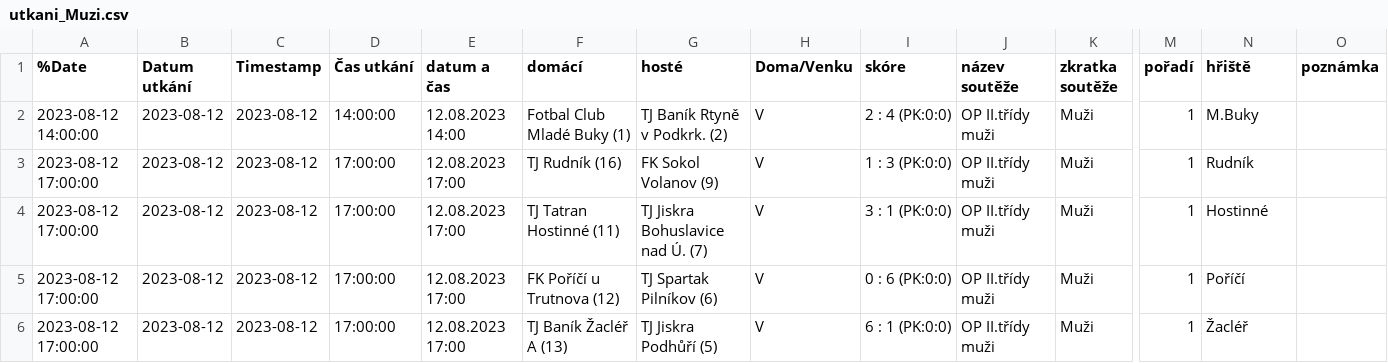
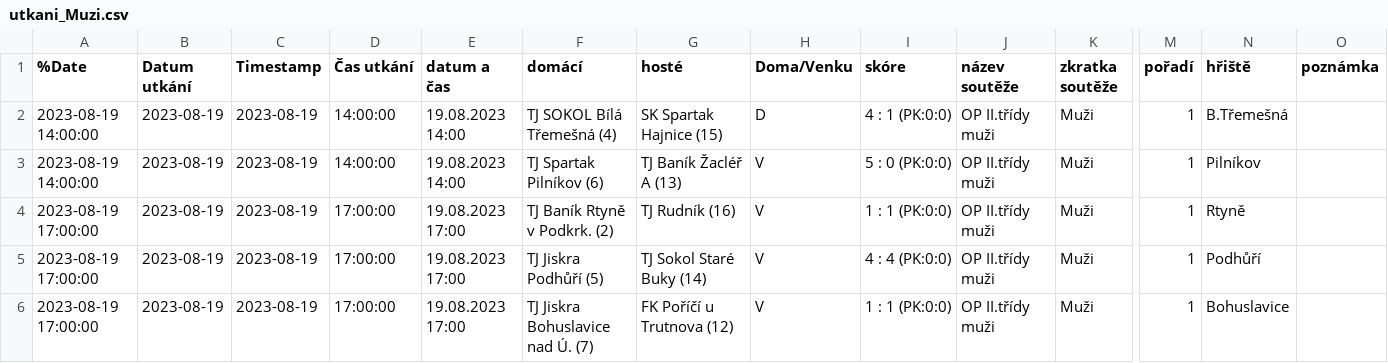
Before and after one commit to MustafaHadzi/bt_matches, a CSV file: utkani_Muzi.csv, drawn as a sheet; only a part is shown, gaps mark what is left out; the diff covers the shown part only; the diff names each change by its address in the sheet, - before the commit and + after, or states it on an @@ line.

Commit message:
Committing file utkani_Muzi.csv

```diff
--- a/utkani_Muzi.csv
+++ b/utkani_Muzi.csv
-A2 (%Date): 2023-08-12 14:00:00
+A2 (%Date): 2023-08-19 14:00:00
-B2:B6 (Datum utkání): 2023-08-12
+B2:B6 (Datum utkání): 2023-08-19
-C2:C6 (Timestamp): 2023-08-12
+C2:C6 (Timestamp): 2023-08-19
-E2 (datum a čas): 12.08.2023 14:00
+E2 (datum a čas): 19.08.2023 14:00
-F2 (domácí): Fotbal Club Mladé Buky (1)
+F2 (domácí): TJ SOKOL Bílá Třemešná (4)
-G2 (hosté): TJ Baník Rtyně v Podkrk. (2)
+G2 (hosté): SK Spartak Hajnice (15)
-H2 (Doma/Venku): V
+H2 (Doma/Venku): D
-I2 (skóre): 2 : 4 (PK:0:0)
+I2 (skóre): 4 : 1 (PK:0:0)
-N2 (hřiště): M.Buky
+N2 (hřiště): B.Třemešná
-A3 (%Date): 2023-08-12 17:00:00
+A3 (%Date): 2023-08-19 14:00:00
-D3 (Čas utkání): 17:00:00
+D3 (Čas utkání): 14:00:00
-E3 (datum a čas): 12.08.2023 17:00
+E3 (datum a čas): 19.08.2023 14:00
-F3 (domácí): TJ Rudník (16)
+F3 (domácí): TJ Spartak Pilníkov (6)
-G3 (hosté): FK Sokol Volanov (9)
+G3 (hosté): TJ Baník Žacléř A (13)
-I3 (skóre): 1 : 3 (PK:0:0)
+I3 (skóre): 5 : 0 (PK:0:0)
-N3 (hřiště): Rudník
+N3 (hřiště): Pilníkov
-A4:A6 (%Date): 2023-08-12 17:00:00
+A4:A6 (%Date): 2023-08-19 17:00:00
-E4:E6 (datum a čas): 12.08.2023 17:00
+E4:E6 (datum a čas): 19.08.2023 17:00
-F4 (domácí): TJ Tatran Hostinné (11)
+F4 (domácí): TJ Baník Rtyně v Podkrk. (2)
-G4 (hosté): TJ Jiskra Bohuslavice nad Ú. (7)
+G4 (hosté): TJ Rudník (16)
-I4 (skóre): 3 : 1 (PK:0:0)
+I4 (skóre): 1 : 1 (PK:0:0)
-N4 (hřiště): Hostinné
+N4 (hřiště): Rtyně
-F5 (domácí): FK Poříčí u Trutnova (12)
+F5 (domácí): TJ Jiskra Podhůří (5)
-G5 (hosté): TJ Spartak Pilníkov (6)
+G5 (hosté): TJ Sokol Staré Buky (14)
-I5 (skóre): 0 : 6 (PK:0:0)
+I5 (skóre): 4 : 4 (PK:0:0)
-N5 (hřiště): Poříčí
+N5 (hřiště): Podhůří
-F6 (domácí): TJ Baník Žacléř A (13)
+F6 (domácí): TJ Jiskra Bohuslavice nad Ú. (7)
-G6 (hosté): TJ Jiskra Podhůří (5)
+G6 (hosté): FK Poříčí u Trutnova (12)
-I6 (skóre): 6 : 1 (PK:0:0)
+I6 (skóre): 1 : 1 (PK:0:0)
-N6 (hřiště): Žacléř
+N6 (hřiště): Bohuslavice
```
Also changed, not shown: 26 edited cells elsewhere in this file.
